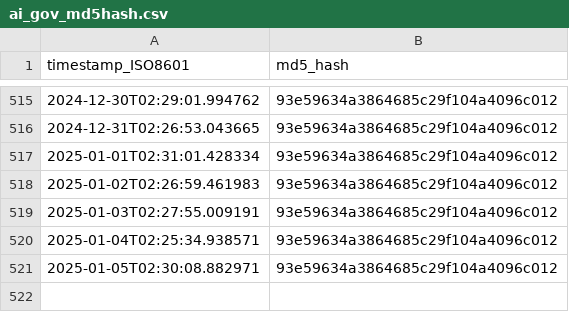
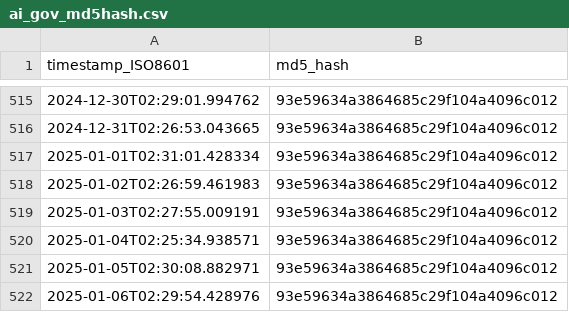
Before and after one commit to thoppe/Federal-AI-inventory-analysis-2023, a CSV file: data/ai_gov_md5hash.csv, drawn as a sheet; only a part is shown, gaps mark what is left out; the diff names each change by its address in the sheet, - before the commit and + after, or states it on an @@ line.

```diff
--- a/data/ai_gov_md5hash.csv
+++ b/data/ai_gov_md5hash.csv
+row 522: 2025-01-06T02:29:54.428976 | 93e59634a3864685c29f104a4096c012
```
